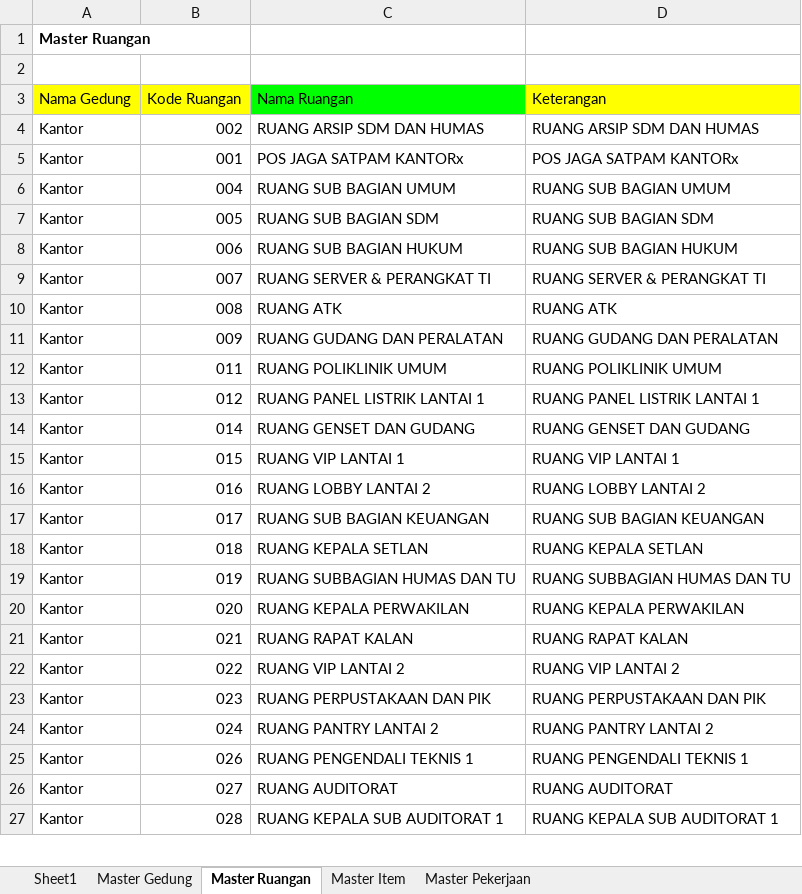
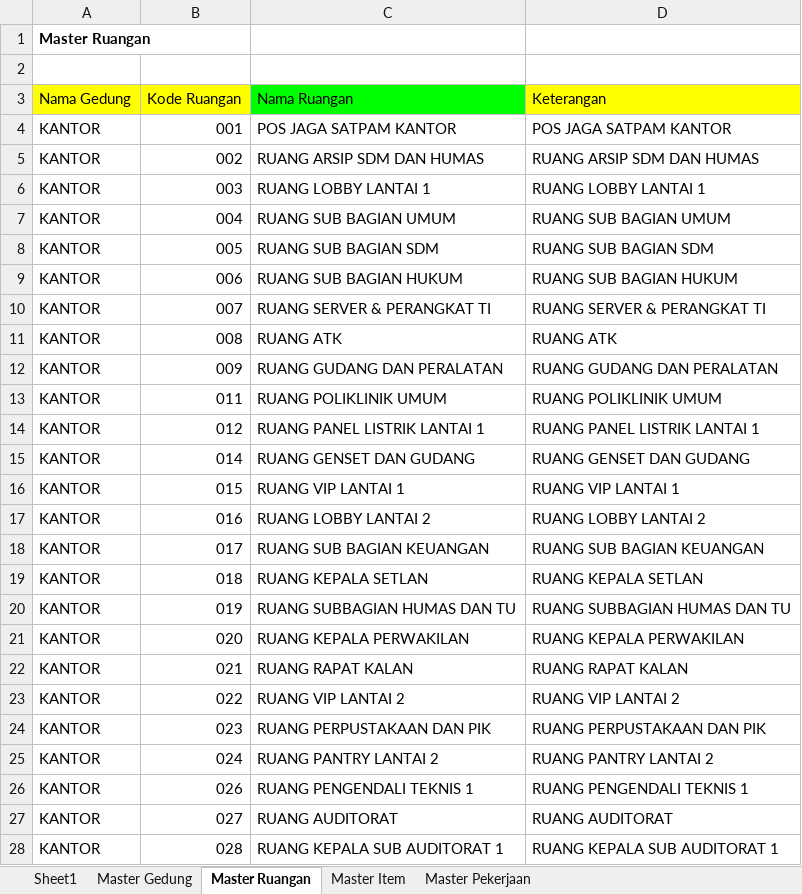
Before and after one commit to fbob13/spg, an Excel workbook: upload/template.xlsx, sheet Master Ruangan, drawn as a sheet; only a part is shown; values as stored, in another font and other column widths than the file's, no borders; removed rows and columns are numbered as before the commit, all else as after; the diff covers the shown part only; the diff names each change by its address in the sheet, - before the commit and + after, or states it on an @@ line.

```diff
--- a/upload/template.xlsx (sheet Master Ruangan)
+++ b/upload/template.xlsx (sheet Master Ruangan)
-row 4: Kantor | 002 | RUANG ARSIP SDM DAN HUMAS | RUANG ARSIP SDM DAN HUMAS
-A4 (Nama Gedung): Kantor
+A4 (Nama Gedung): KANTOR
-C4 (Nama Ruangan): POS JAGA SATPAM KANTORx
+C4 (Nama Ruangan): POS JAGA SATPAM KANTOR
-D4 (Keterangan): POS JAGA SATPAM KANTORx
+D4 (Keterangan): POS JAGA SATPAM KANTOR
+row 5: KANTOR | 002 | RUANG ARSIP SDM DAN HUMAS | RUANG ARSIP SDM DAN HUMAS
+row 6: KANTOR | 003 | RUANG LOBBY LANTAI 1 | RUANG LOBBY LANTAI 1
-A7:A28 (Nama Gedung): Kantor
+A7:A28 (Nama Gedung): KANTOR
```
Also changed, not shown: 55 added rows, 22 removed rows and 48 edited cells elsewhere in this sheet, sheet Master Item, sheet Master Pekerjaan, sheet Master Gedung, 35 other files.
